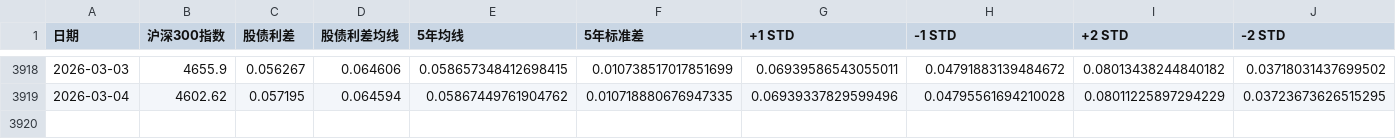
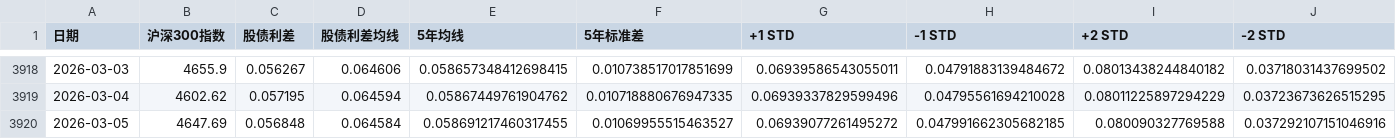
Before and after one commit to ZhangLi1984/aStockPe, a CSV file: equity_bond_spread_data.csv, drawn as a sheet; only a part is shown, gaps mark what is left out.

```diff
--- a/equity_bond_spread_data.csv
+++ b/equity_bond_spread_data.csv
@@ -3919 +3919,2 @@
 2026-03-04,4602.62,0.057195,0.064594,0.05867449761904762,0.010718880676947335,0.06939337829599496,0.04795561694210028,0.08011225897294229,0.03723673626515295
+2026-03-05,4647.69,0.056848,0.064584,0.058691217460317455,0.01069955515463527,0.06939077261495272,0.047991662305682185,0.080090327769588,0.037292107151046916
```
Also changed, not shown: buffett_indicator_data.csv, gold_training_data_macro_enhanced.csv, 3 other files.
